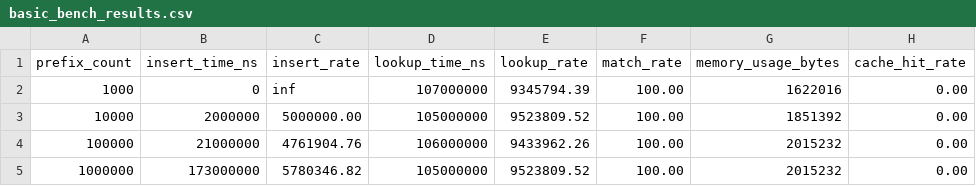
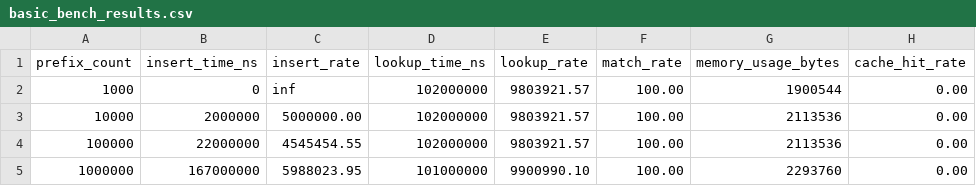
Before and after one commit to gx14ac/zart, a CSV file: assets/basic_bench_results.csv, drawn as a sheet.

```diff
--- a/assets/basic_bench_results.csv
+++ b/assets/basic_bench_results.csv
@@ -1,5 +1,5 @@
 prefix_count,insert_time_ns,insert_rate,lookup_time_ns,lookup_rate,match_rate,memory_usage_bytes,cache_hit_rate
-1000,0,inf,107000000,9345794.39,100.00,1622016,0.00
-10000,2000000,5000000.00,105000000,9523809.52,100.00,1851392,0.00
-100000,21000000,4761904.76,106000000,9433962.26,100.00,2015232,0.00
-1000000,173000000,5780346.82,105000000,9523809.52,100.00,2015232,0.00
+1000,0,inf,102000000,9803921.57,100.00,1900544,0.00
+10000,2000000,5000000.00,102000000,9803921.57,100.00,2113536,0.00
+100000,22000000,4545454.55,102000000,9803921.57,100.00,2113536,0.00
+1000000,167000000,5988023.95,101000000,9900990.10,100.00,2293760,0.00
```
Also changed, not shown: 2 other files.
